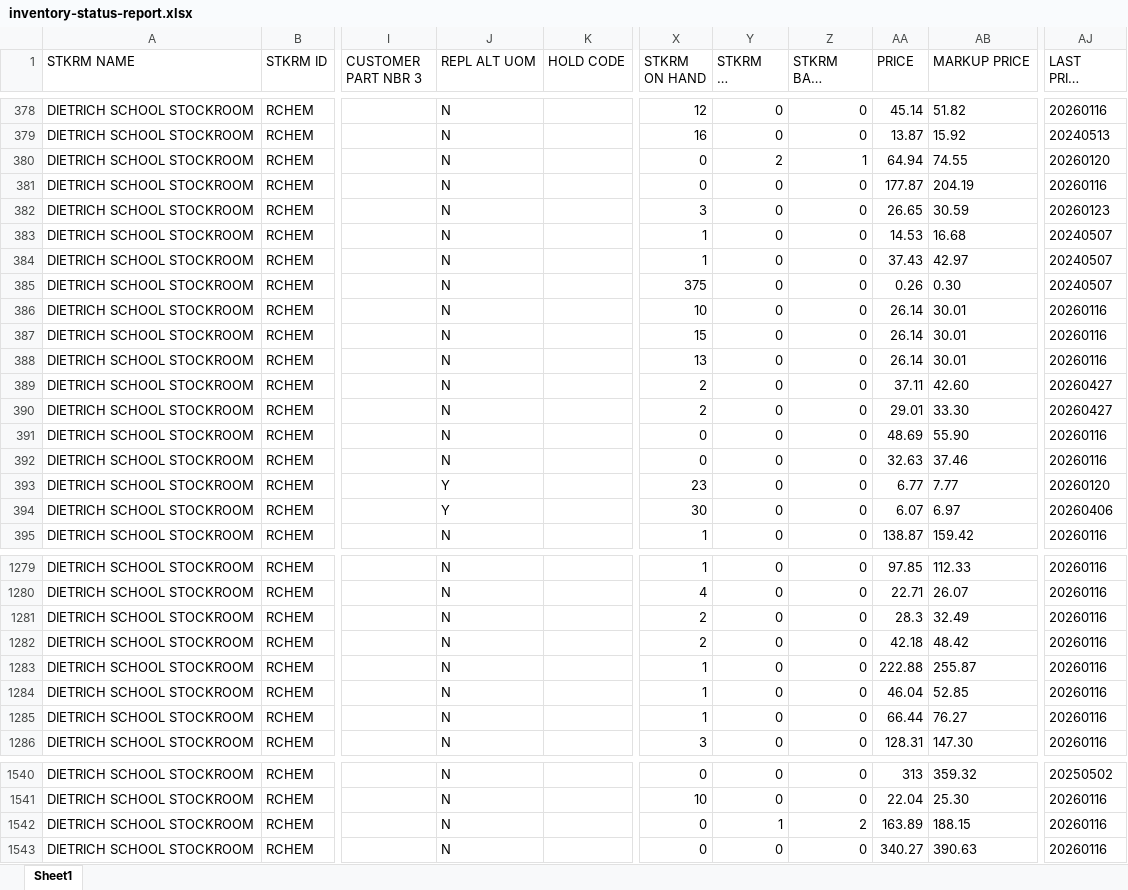
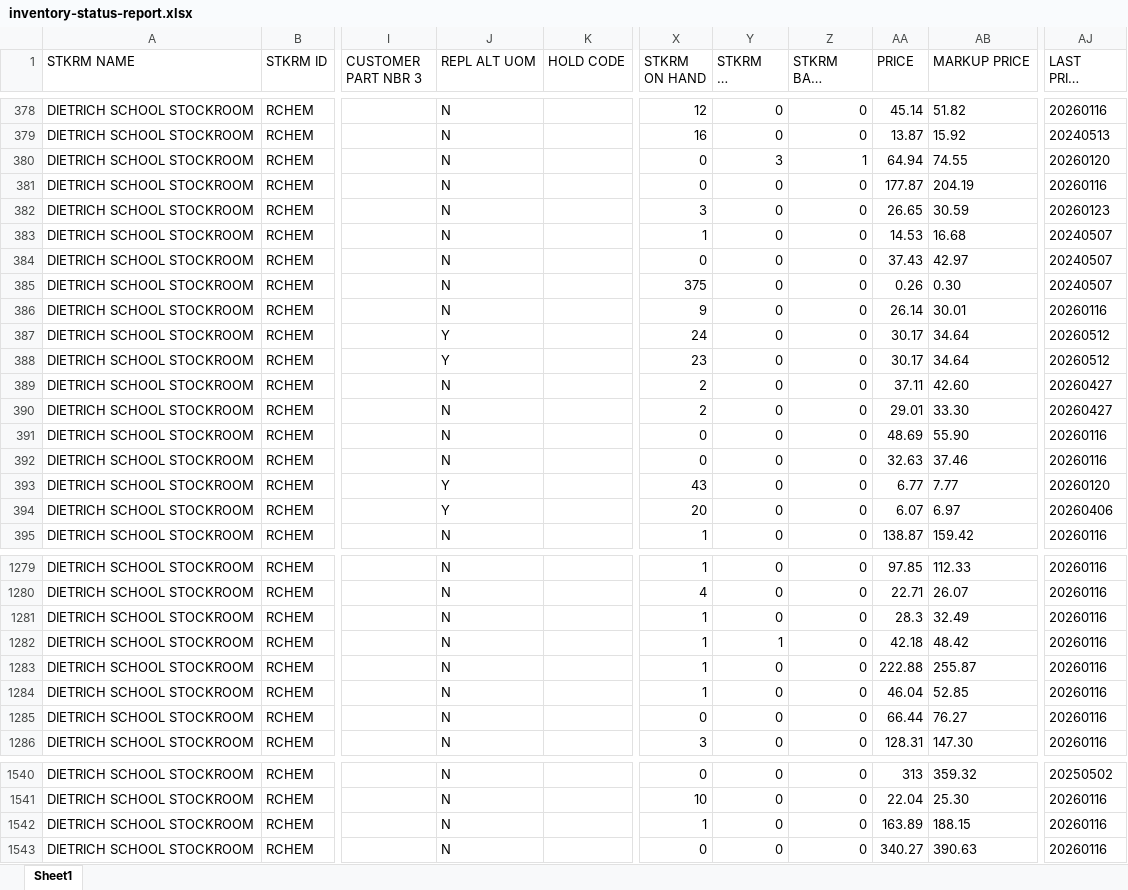
Before and after one commit to dssstockroom/dssstockroom.github.io, an Excel workbook: inventory-status-report.xlsx, sheet Sheet1, drawn as a sheet; only a part is shown, gaps mark what is left out; long unchanged cells end in …; values as stored, in another font and other column widths than the file's, no borders; the diff covers the shown part only; the diff names each change by its address in the sheet, - before the commit and + after, or states it on an @@ line.

```diff
--- a/inventory-status-report.xlsx (sheet Sheet1)
+++ b/inventory-status-report.xlsx (sheet Sheet1)
-Y380 (STKRM ON ORDER): 2
+Y380 (STKRM ON ORDER): 3
-X384 (STKRM ON HAND): 1
+X384 (STKRM ON HAND): 0
-X386 (STKRM ON HAND): 10
+X386 (STKRM ON HAND): 9
-J387:J388 (REPL ALT UOM): N
+J387:J388 (REPL ALT UOM): Y
-X387 (STKRM ON HAND): 15
+X387 (STKRM ON HAND): 24
-AA387:AA388 (PRICE): 26.14
+AA387:AA388 (PRICE): 30.17
-AB387:AB388 (MARKUP PRICE): 30.01
+AB387:AB388 (MARKUP PRICE): 34.64
-AJ387:AJ388 (LAST PRICE UPDATE): 20260116
+AJ387:AJ388 (LAST PRICE UPDATE): 20260512
-X388 (STKRM ON HAND): 13
+X388 (STKRM ON HAND): 23
-X393 (STKRM ON HAND): 23
+X393 (STKRM ON HAND): 43
-X394 (STKRM ON HAND): 30
+X394 (STKRM ON HAND): 20
-X1281:X1282 (STKRM ON HAND): 2
+X1281:X1282 (STKRM ON HAND): 1
-Y1282 (STKRM ON ORDER): 0
+Y1282 (STKRM ON ORDER): 1
-X1285 (STKRM ON HAND): 1
+X1285 (STKRM ON HAND): 0
-X1542 (STKRM ON HAND): 0
+X1542 (STKRM ON HAND): 1
-Y1542 (STKRM ON ORDER): 1
+Y1542 (STKRM ON ORDER): 0
-Z1542 (STKRM BACK ORDER): 2
+Z1542 (STKRM BACK ORDER): 0
```
Also changed, not shown: 11 added rows, 11 removed rows, 91 edited cells and cell formats elsewhere in this sheet.
